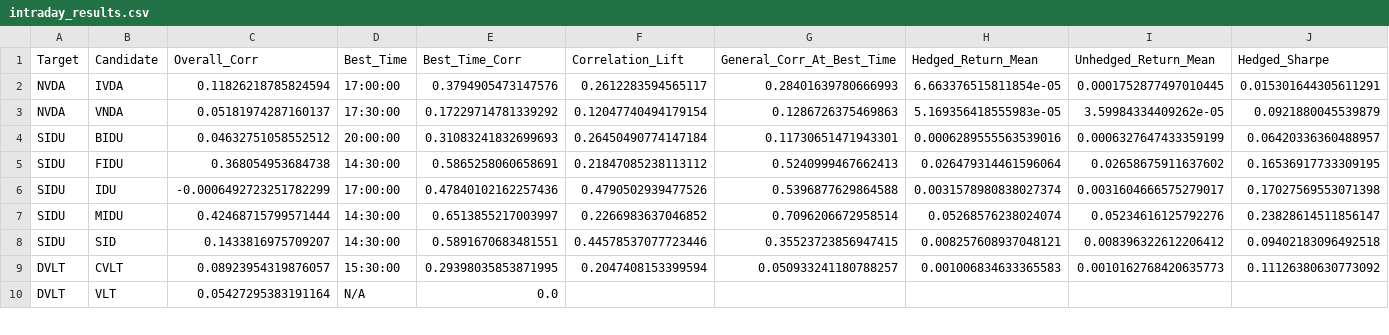
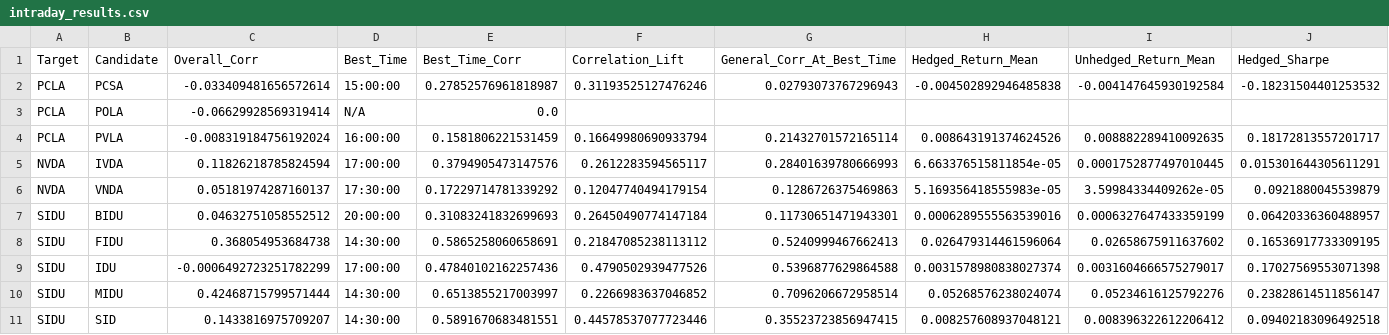
Before and after one commit to Conair94/typo-trading-via-levenshtein-distance, a CSV file: data/2025-12-26_18-39-04/intraday_results.csv, drawn as a sheet; only a part is shown; the shorter side is filled out with more unchanged rows; rows hold the shown columns only; the diff names each change by its address in the sheet, - before the commit and + after, or states it on an @@ line.

```diff
--- a/data/2025-12-26_18-39-04/intraday_results.csv
+++ b/data/2025-12-26_18-39-04/intraday_results.csv
+row 2: PCLA | PCSA | -0.033409481656572614 | 15:00:00 | 0.27852576961818987 | 0.31193525127476246 | 0.02793073767296943 | -0.004502892946485838 | -0.004147645930192584 | -0.18231504401253532
+row 3: PCLA | POLA | -0.06629928569319414 | N/A | 0.0
+row 4: PCLA | PVLA | -0.008319184756192024 | 16:00:00 | 0.1581806221531459 | 0.16649980690933794 | 0.21432701572165114 | 0.008643191374624526 | 0.008882289410092635 | 0.18172813557201717
```
Also changed, not shown: 3 other files.
